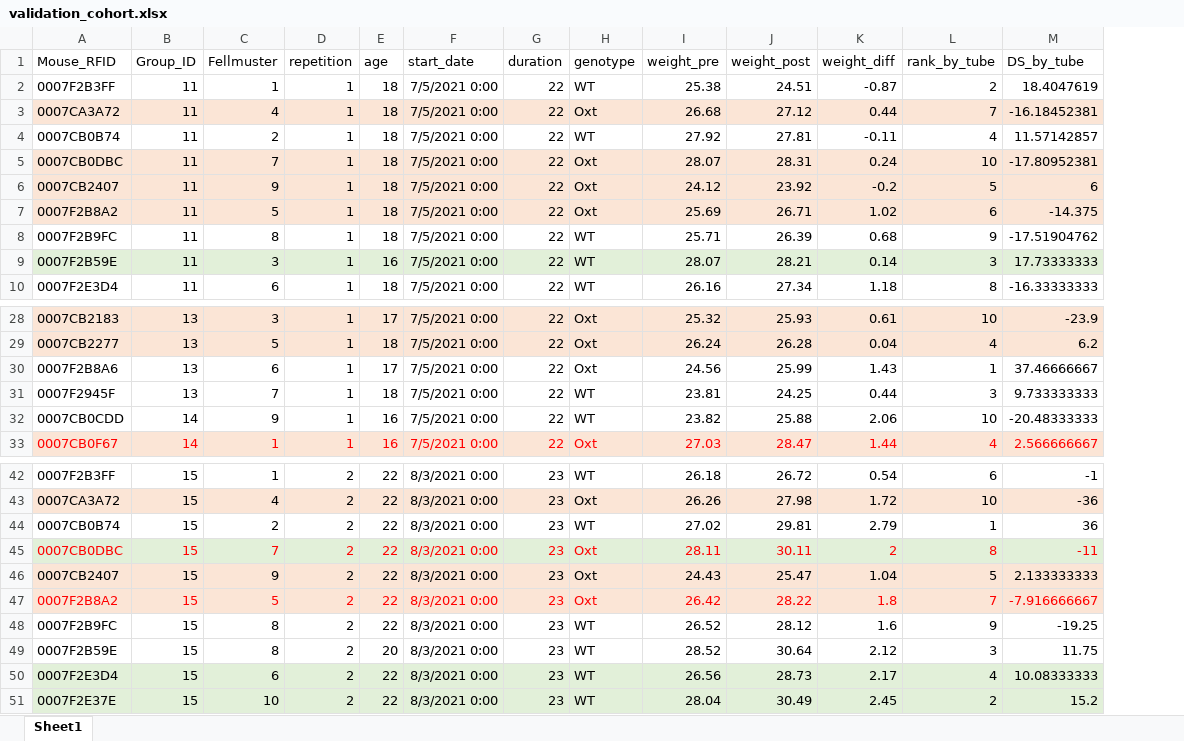
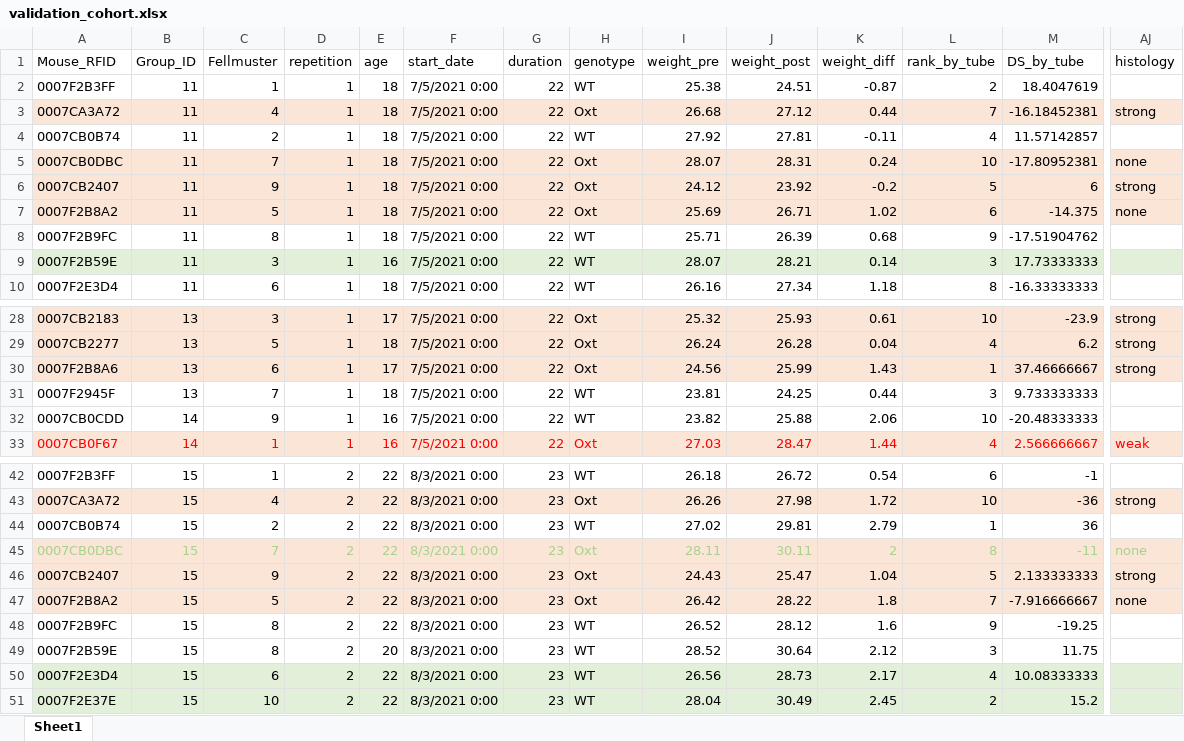
Before and after one commit to KelschLAB/NoSeMaze-stableRichClubs, an Excel workbook: data/validation_cohort.xlsx, sheet Sheet1, drawn as a sheet; only a part is shown, gaps mark what is left out; values as stored, in another font and other column widths than the file's, no borders; the diff covers the shown part only; the diff names each change by its address in the sheet, - before the commit and + after, or states it on an @@ line.

```diff
--- a/data/validation_cohort.xlsx (sheet Sheet1)
+++ b/data/validation_cohort.xlsx (sheet Sheet1)
+column AJ (histology), rows 3-7: strong |  | none | strong | none; rows 28-33: strong | strong | strong |  |  | weak; rows 43-47: strong |  | none | strong | none
-A30:M30 fill: none
+A30:M30 fill: #FBE5D6
@@ A45:M45 fill: #E2F0D9 → #FBE5D6, text colour: #FF0000 → #A9D18E @@
-A47:M47 text colour: #FF0000
+A47:M47 text colour: black
```
Also changed, not shown: cell formats elsewhere in this sheet, data/reduced_data.xlsx, 22 other files.
